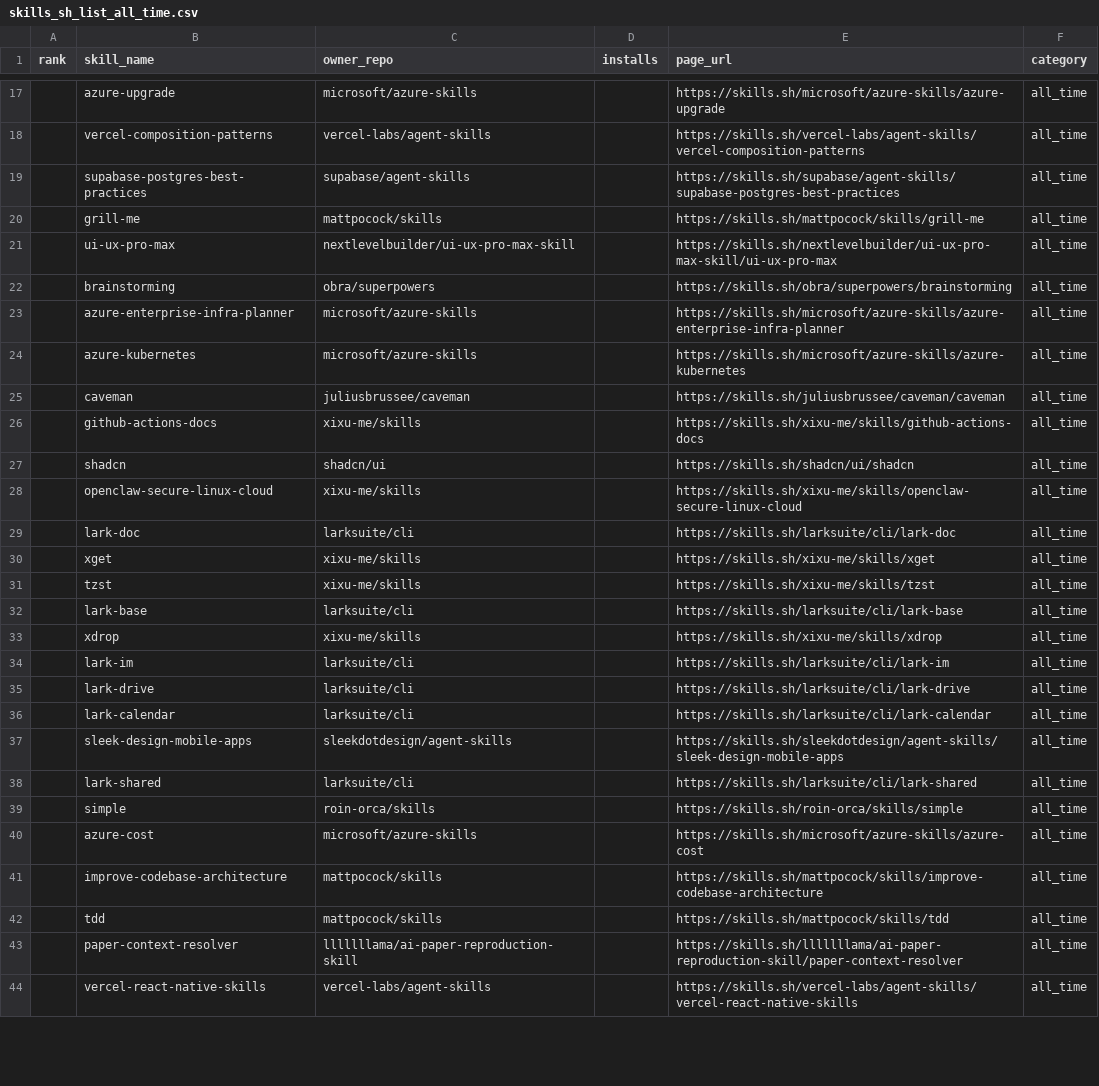
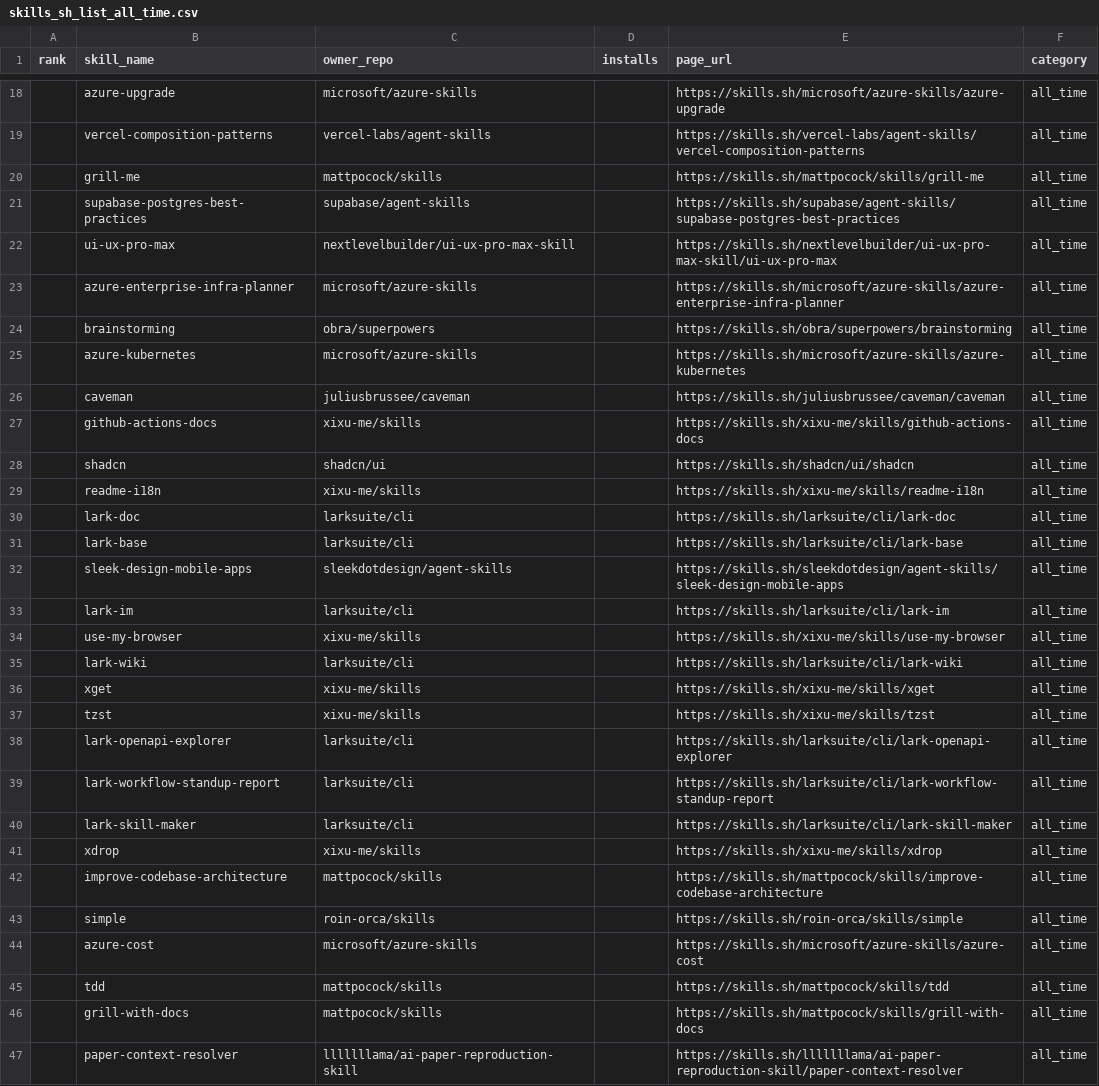
Before and after one commit to biyan113/skills.sh, a CSV file: skills_sh_list_all_time.csv, drawn as a sheet; only a part is shown, gaps mark what is left out; the shorter side is filled out with more unchanged rows; the diff covers the shown part only.

```diff
--- a/skills_sh_list_all_time.csv
+++ b/skills_sh_list_all_time.csv
@@ -18,7 +19,7 @@ rank,skill_name,owner_repo,installs,page_url,category
 ,vercel-composition-patterns,vercel-labs/agent-skills,,https://skills.sh/vercel-labs/agent-skills/vercel-composition-patterns,all_time
+,grill-me,mattpocock/skills,,https://skills.sh/mattpocock/skills/grill-me,all_time
 ,supabase-postgres-best-practices,supabase/agent-skills,,https://skills.sh/supabase/agent-skills/supabase-postgres-best-practices,all_time
-,grill-me,mattpocock/skills,,https://skills.sh/mattpocock/skills/grill-me,all_time
 ,ui-ux-pro-max,nextlevelbuilder/ui-ux-pro-max-skill,,https://skills.sh/nextlevelbuilder/ui-ux-pro-max-skill/ui-ux-pro-max,all_time
+,azure-enterprise-infra-planner,microsoft/azure-skills,,https://skills.sh/microsoft/azure-skills/azure-enterprise-infra-planner,all_time
 ,brainstorming,obra/superpowers,,https://skills.sh/obra/superpowers/brainstorming,all_time
-,azure-enterprise-infra-planner,microsoft/azure-skills,,https://skills.sh/microsoft/azure-skills/azure-enterprise-infra-planner,all_time
 ,azure-kubernetes,microsoft/azure-skills,,https://skills.sh/microsoft/azure-skills/azure-kubernetes,all_time
@@ -27,17 +28,20 @@ rank,skill_name,owner_repo,installs,page_url,category
 ,shadcn,shadcn/ui,,https://skills.sh/shadcn/ui/shadcn,all_time
-,openclaw-secure-linux-cloud,xixu-me/skills,,https://skills.sh/xixu-me/skills/openclaw-secure-linux-cloud,all_time
+,readme-i18n,xixu-me/skills,,https://skills.sh/xixu-me/skills/readme-i18n,all_time
 ,lark-doc,larksuite/cli,,https://skills.sh/larksuite/cli/lark-doc,all_time
+,lark-base,larksuite/cli,,https://skills.sh/larksuite/cli/lark-base,all_time
+,sleek-design-mobile-apps,sleekdotdesign/agent-skills,,https://skills.sh/sleekdotdesign/agent-skills/sleek-design-mobile-apps,all_time
+,lark-im,larksuite/cli,,https://skills.sh/larksuite/cli/lark-im,all_time
+,use-my-browser,xixu-me/skills,,https://skills.sh/xixu-me/skills/use-my-browser,all_time
+,lark-wiki,larksuite/cli,,https://skills.sh/larksuite/cli/lark-wiki,all_time
 ,xget,xixu-me/skills,,https://skills.sh/xixu-me/skills/xget,all_time
 ,tzst,xixu-me/skills,,https://skills.sh/xixu-me/skills/tzst,all_time
-,lark-base,larksuite/cli,,https://skills.sh/larksuite/cli/lark-base,all_time
+,lark-openapi-explorer,larksuite/cli,,https://skills.sh/larksuite/cli/lark-openapi-explorer,all_time
+,lark-workflow-standup-report,larksuite/cli,,https://skills.sh/larksuite/cli/lark-workflow-standup-report,all_time
+,lark-skill-maker,larksuite/cli,,https://skills.sh/larksuite/cli/lark-skill-maker,all_time
 ,xdrop,xixu-me/skills,,https://skills.sh/xixu-me/skills/xdrop,all_time
-,lark-im,larksuite/cli,,https://skills.sh/larksuite/cli/lark-im,all_time
-,lark-drive,larksuite/cli,,https://skills.sh/larksuite/cli/lark-drive,all_time
-,lark-calendar,larksuite/cli,,https://skills.sh/larksuite/cli/lark-calendar,all_time
-,sleek-design-mobile-apps,sleekdotdesign/agent-skills,,https://skills.sh/sleekdotdesign/agent-skills/sleek-design-mobile-apps,all_time
-,lark-shared,larksuite/cli,,https://skills.sh/larksuite/cli/lark-shared,all_time
+,improve-codebase-architecture,mattpocock/skills,,https://skills.sh/mattpocock/skills/improve-codebase-architecture,all_time
 ,simple,roin-orca/skills,,https://skills.sh/roin-orca/skills/simple,all_time
 ,azure-cost,microsoft/azure-skills,,https://skills.sh/microsoft/azure-skills/azure-cost,all_time
-,improve-codebase-architecture,mattpocock/skills,,https://skills.sh/mattpocock/skills/improve-codebase-architecture,all_time
 ,tdd,mattpocock/skills,,https://skills.sh/mattpocock/skills/tdd,all_time
+,grill-with-docs,mattpocock/skills,,https://skills.sh/mattpocock/skills/grill-with-docs,all_time
 ,paper-context-resolver,lllllllama/ai-paper-reproduction-skill,,https://skills.sh/lllllllama/ai-paper-reproduction-skill/paper-context-resolver,all_time
```
Also changed, not shown: 9 added rows, 11 removed rows, 64 moved rows and 6 edited cells elsewhere in this file, skills_sh_list_hot.csv, skills_sh_list_trending.csv, 3 other files.
